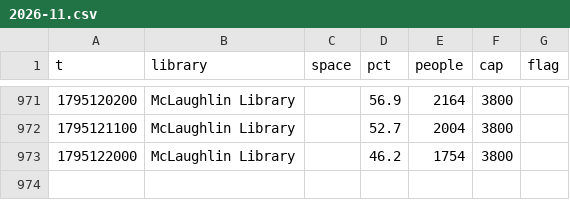
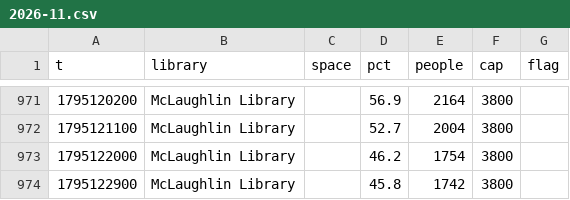
Before and after one commit to eitanzur/library-tracker, a CSV file: guelph/2026-11.csv, drawn as a sheet; only a part is shown, gaps mark what is left out.

```diff
--- a/guelph/2026-11.csv
+++ b/guelph/2026-11.csv
@@ -973 +973,2 @@ t,library,space,pct,people,cap,flag
 1795122000,McLaughlin Library,,46.2,1754,3800,
+1795122900,McLaughlin Library,,45.8,1742,3800,
```
Also changed, not shown: ottawa/2026-11.csv, queens/2026-11.csv, 2 other files.
